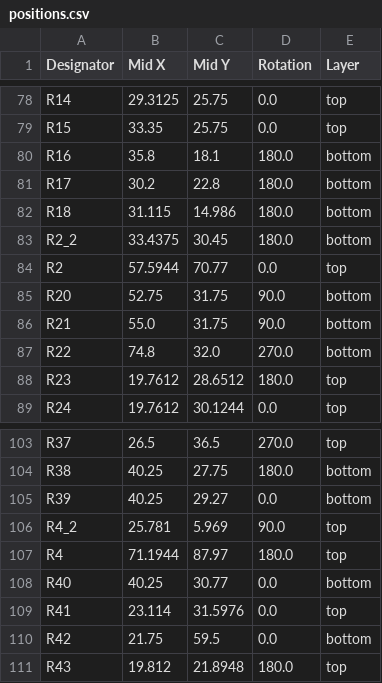
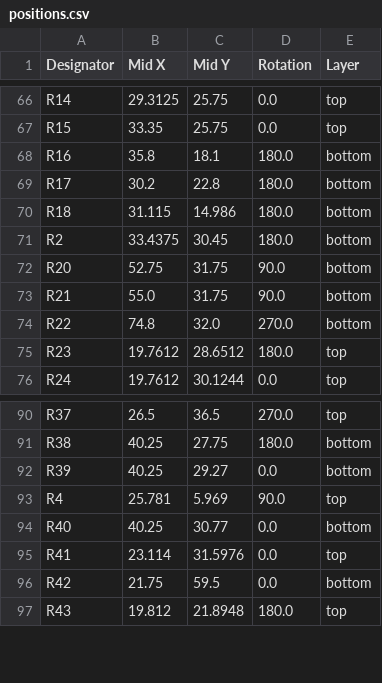
Before and after one commit to ZeshuLiu/PolaMiya, a CSV file: 电路/主控器/PM_Controller/production/positions.csv, drawn as a sheet; only a part is shown, gaps mark what is left out; the diff covers the shown part only.

```diff
--- a/电路/主控器/PM_Controller/production/positions.csv
+++ b/电路/主控器/PM_Controller/production/positions.csv
@@ -82,4 +70,3 @@ R17,30.2,22.8,180.0,bottom
 R18,31.115,14.986,180.0,bottom
-R2_2,33.4375,30.45,180.0,bottom
-R2,57.5944,70.77,0.0,top
+R2,33.4375,30.45,180.0,bottom
 R20,52.75,31.75,90.0,bottom
@@ -105,4 +92,3 @@ R38,40.25,27.75,180.0,bottom
 R39,40.25,29.27,0.0,bottom
-R4_2,25.781,5.969,90.0,top
-R4,71.1944,87.97,180.0,top
+R4,25.781,5.969,90.0,top
 R40,40.25,30.77,0.0,bottom
```
Also changed, not shown: 14 removed rows and 19 edited cells elsewhere in this file, 电路/主控器/PM_Controller/production/designators.csv, 电路/电机驱动/MotroDrive/production/positions.csv, 17 other files.
